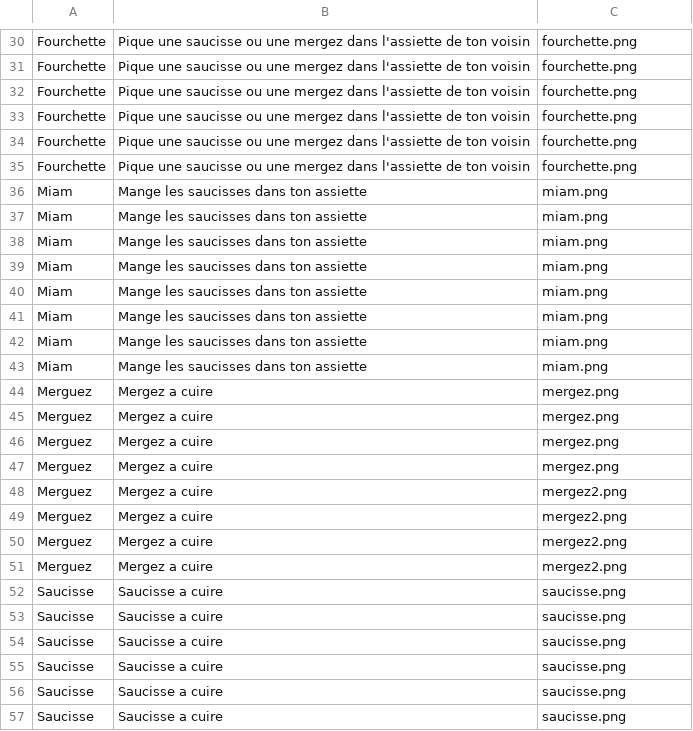
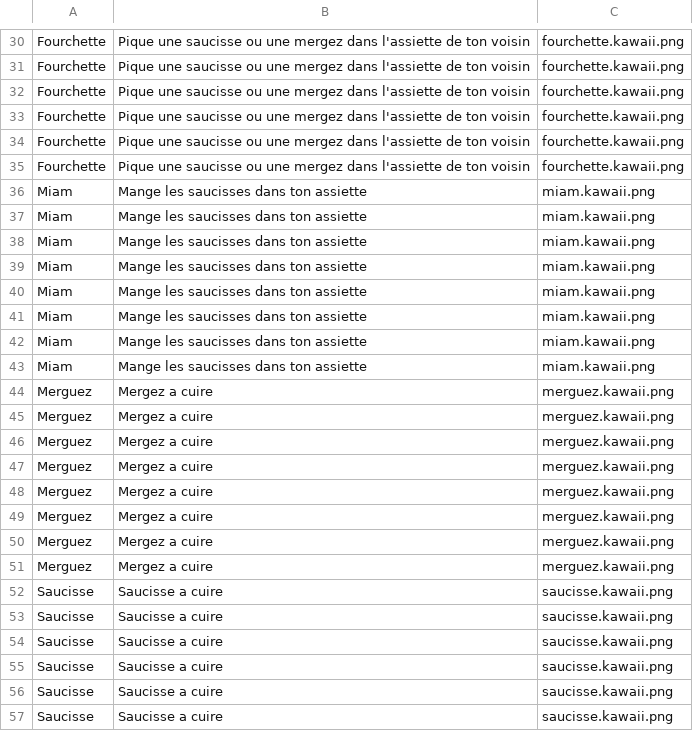
Before and after one commit to davidoliviersaban/saucisse-cardgame, a CSV file: src/resources/data.csv, drawn as a sheet; only a part is shown, gaps mark what is left out; the diff covers the shown part only; the diff names each change by its address in the sheet, - before the commit and + after, or states it on an @@ line.

Commit message:
kawaii version

```diff
--- a/src/resources/data.csv
+++ b/src/resources/data.csv
-C30:C35: fourchette.png
+C30:C35: fourchette.kawaii.png
-C36:C43: miam.png
+C36:C43: miam.kawaii.png
-C44:C47: mergez.png
+C44:C47: merguez.kawaii.png
-C48:C51: mergez2.png
+C48:C51: merguez.kawaii.png
-C52:C57: saucisse.png
+C52:C57: saucisse.kawaii.png
```
Also changed, not shown: 30 edited cells elsewhere in this file, 10 other files.
